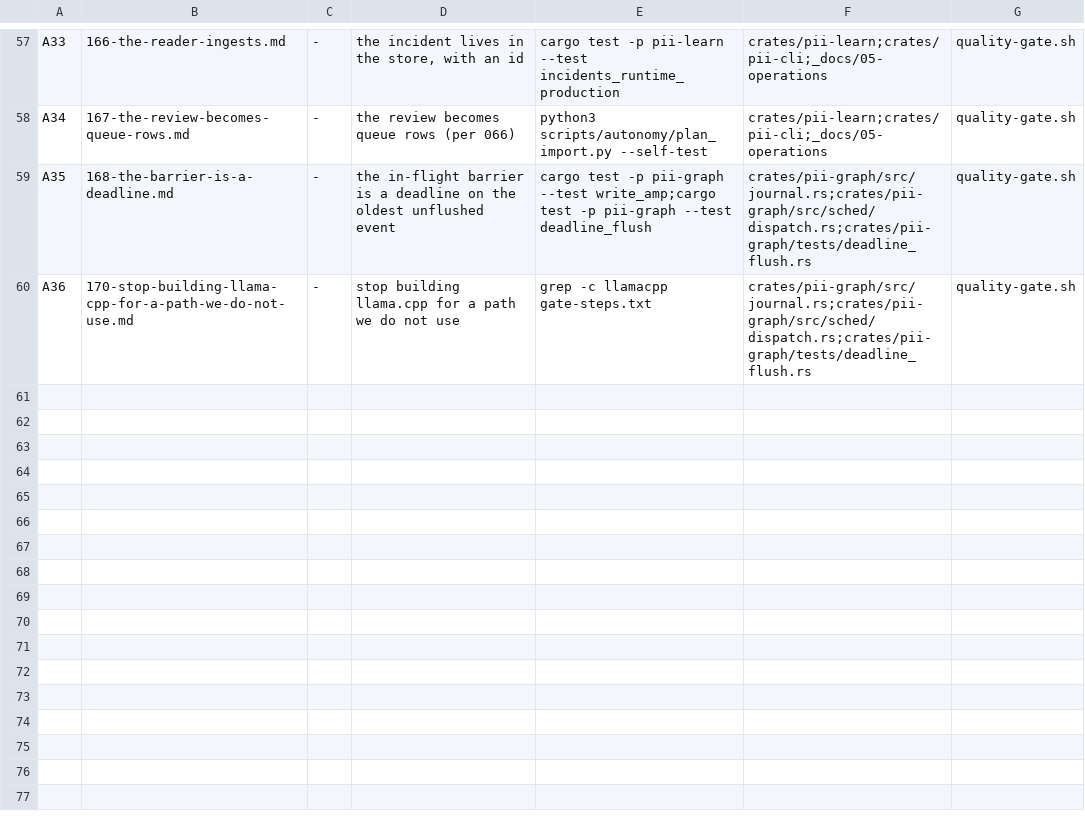
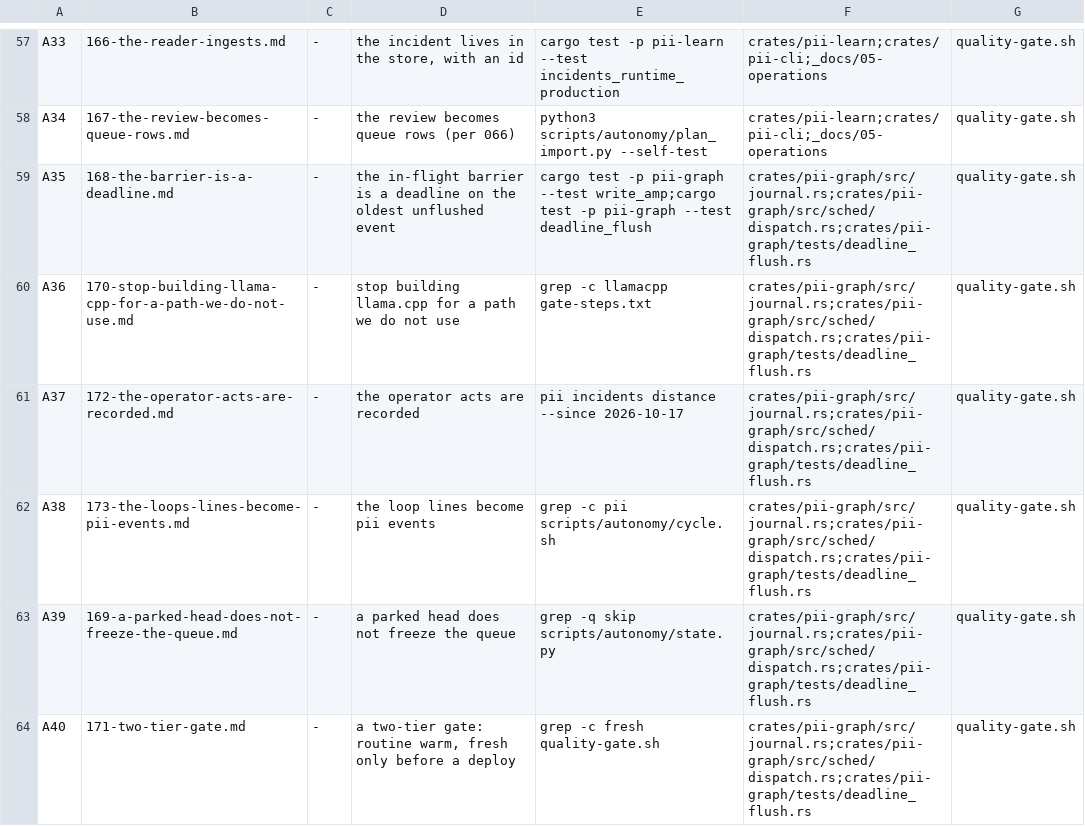
Before and after one commit to bitscrafts/pi-improved, a TSV file: scripts/autonomy/plan.tsv, drawn as a sheet; only a part is shown, gaps mark what is left out; the diff names each change by its address in the sheet, - before the commit and + after, or states it on an @@ line.

Commit message:
queue the rest of the intervention with its numbers: the parked-head fix, the two-tier gate, the operator acts, and the loops lines as pii events

```diff
--- a/scripts/autonomy/plan.tsv
+++ b/scripts/autonomy/plan.tsv
+row 61: A37 | 172-the-operator-acts-are-recorded.md | - | the operator acts are recorded | pii incidents distance --since 2026-10-17 | crates/pii-graph/src/journal.rs;crates/pii-graph/src/sched/dispatch.rs;crates/pii-graph/tests/deadline_flush.rs | quality-gate.sh
+row 62: A38 | 173-the-loops-lines-become-pii-events.md | - | the loop lines become pii events | grep -c pii scripts/autonomy/cycle.sh | crates/pii-graph/src/journal.rs;crates/pii-graph/src/sched/dispatch.rs;crates/pii-graph/tests/deadline_flush.rs | quality-gate.sh
+row 63: A39 | 169-a-parked-head-does-not-freeze-the-queue.md | - | a parked head does not freeze the queue | grep -q skip scripts/autonomy/state.py | crates/pii-graph/src/journal.rs;crates/pii-graph/src/sched/dispatch.rs;crates/pii-graph/tests/deadline_flush.rs | quality-gate.sh
+row 64: A40 | 171-two-tier-gate.md | - | a two-tier gate: routine warm, fresh only before a deploy | grep -c fresh quality-gate.sh | crates/pii-graph/src/journal.rs;crates/pii-graph/src/sched/dispatch.rs;crates/pii-graph/tests/deadline_flush.rs | quality-gate.sh
```
Also changed, not shown: 4 other files.
